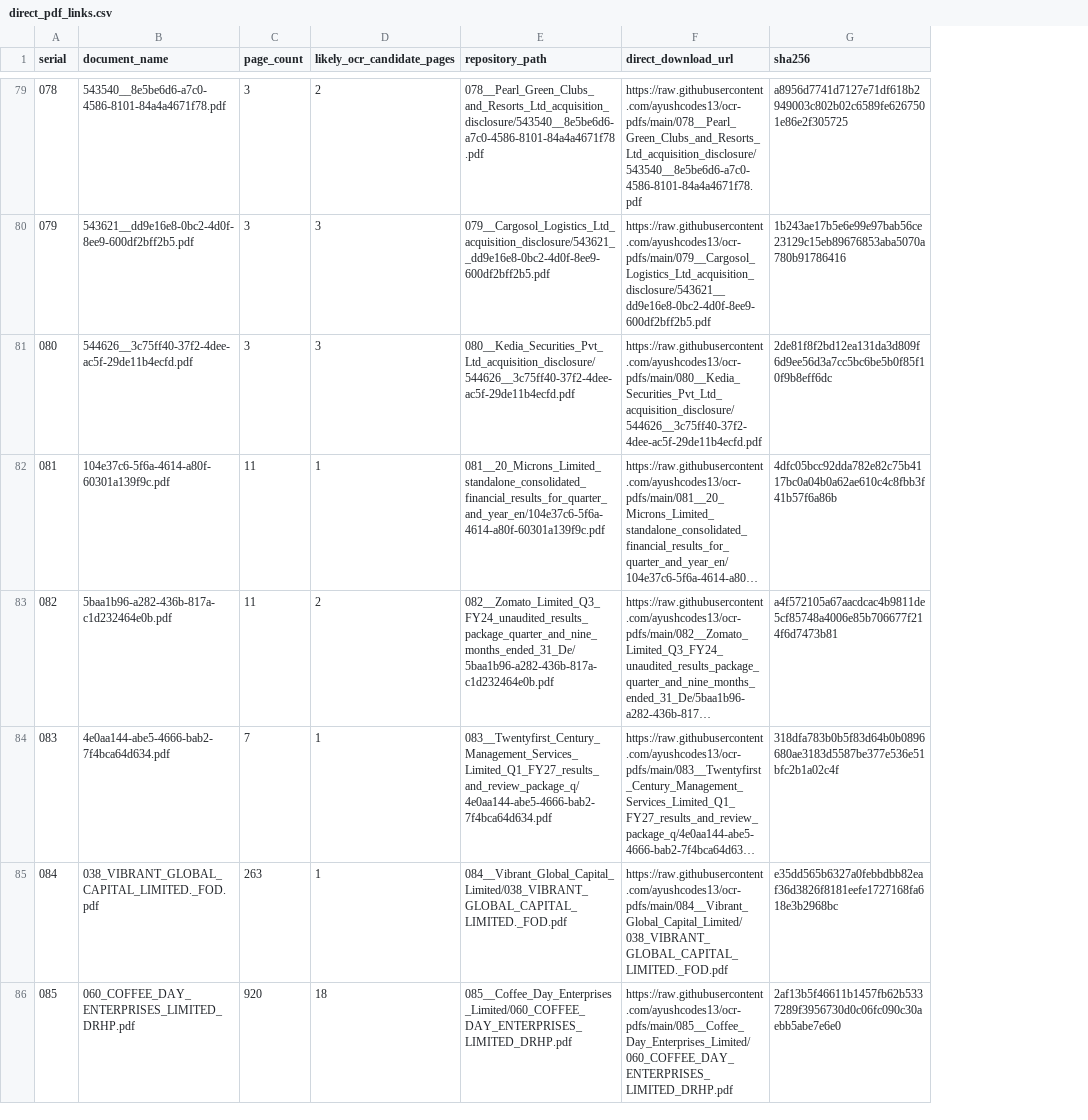
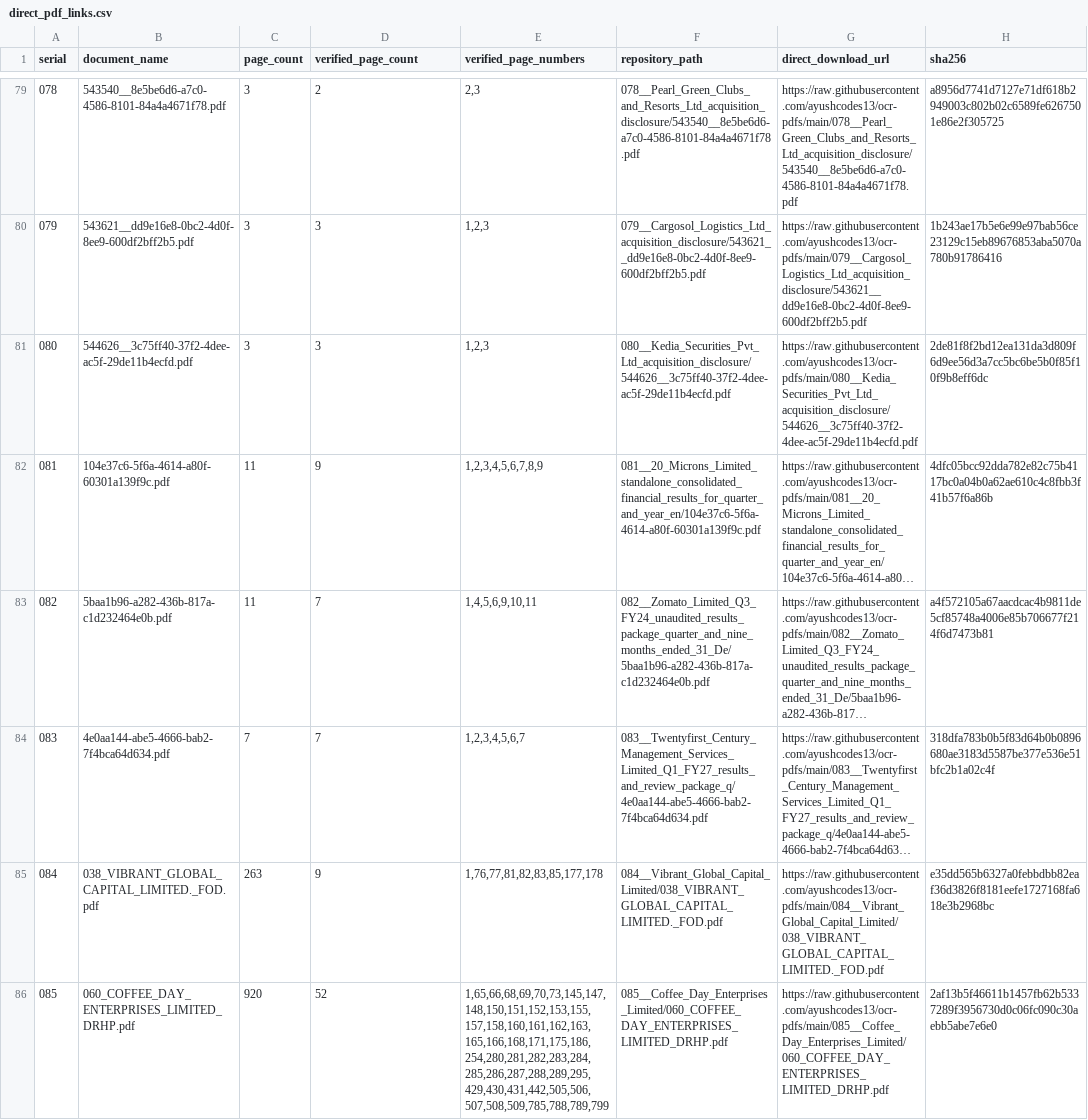
Before and after one commit to ayushcodes13/ocr-pdfs, a CSV file: direct_pdf_links.csv, drawn as a sheet; only a part is shown, gaps mark what is left out; long unchanged cells end in …; the diff covers the shown part only; the diff names each change by its address in the sheet, - before the commit and + after, or states it on an @@ line.

```diff
--- a/direct_pdf_links.csv
+++ b/direct_pdf_links.csv
+column E (verified_page_numbers), rows 79-86: 2,3 | 1,2,3 | 1,2,3 | 1,2,3,4,5,6,7,8,9 | 1,4,5,6,9,10,11 | 1,2,3,4,5,6,7 | 1,76,77,81,82,83,85,177,178 | 1,65,66,68,69,70,73,145,147,148,150,151,152,153,155,157,158,160,161,162,163,165,166,168,171,175,186,254,280,281,282,283,284,285,286,287,288,289,295,429,430,431,442,505,506,507,508,509,785,788,789,799
-D1: likely_ocr_candidate_pages
+D1: verified_page_count
-D82 (verified_page_count): 1
+D82 (verified_page_count): 9
-D83 (verified_page_count): 2
+D83 (verified_page_count): 7
-D84 (verified_page_count): 1
+D84 (verified_page_count): 7
-D85 (verified_page_count): 1
+D85 (verified_page_count): 9
-D86 (verified_page_count): 18
+D86 (verified_page_count): 52
```
Also changed, not shown: 35 edited cells elsewhere in this file, inventory.csv, replacement_log_2026-10-27.csv, 5 other files.
